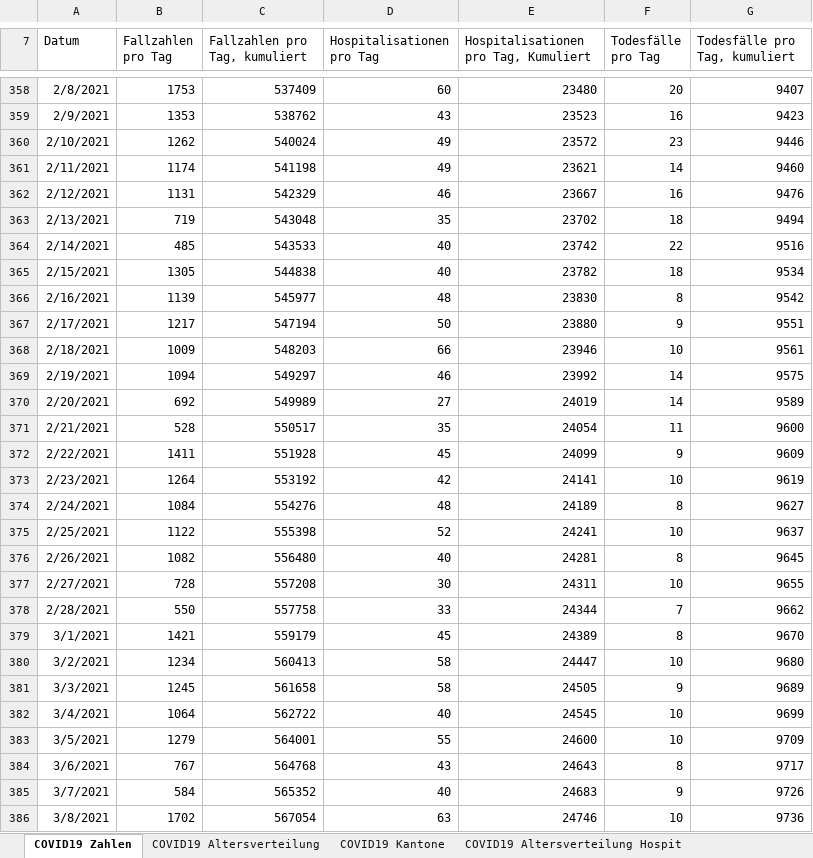
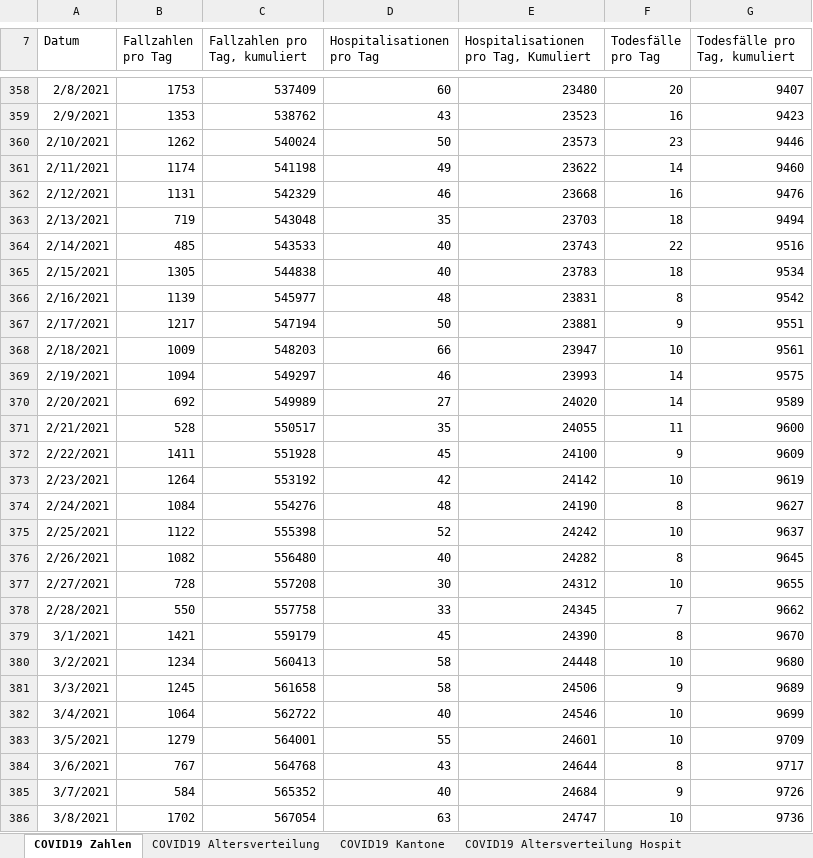
Before and after one commit to dankaufmann/f-curve, an Excel workbook: Data/Covid19Cases.xlsx, sheet COVID19 Zahlen, drawn as a sheet; only a part is shown, gaps mark what is left out; values as stored, in another font and other column widths than the file's, no borders; the diff covers the shown part only; the diff names each change by its address in the sheet, - before the commit and + after, or states it on an @@ line.

```diff
--- a/Data/Covid19Cases.xlsx (sheet COVID19 Zahlen)
+++ b/Data/Covid19Cases.xlsx (sheet COVID19 Zahlen)
-D360 (Hospitalisationen pro Tag): 49
+D360 (Hospitalisationen pro Tag): 50
-E360: 23572
+E360: 23573
-E361: 23621
+E361: 23622
-E362: 23667
+E362: 23668
-E363: 23702
+E363: 23703
-E364: 23742
+E364: 23743
-E365: 23782
+E365: 23783
-E366: 23830
+E366: 23831
-E367: 23880
+E367: 23881
-E368: 23946
+E368: 23947
-E369: 23992
+E369: 23993
-E370: 24019
+E370: 24020
-E371: 24054
+E371: 24055
-E372: 24099
+E372: 24100
-E373: 24141
+E373: 24142
-E374: 24189
+E374: 24190
-E375: 24241
+E375: 24242
-E376: 24281
+E376: 24282
-E377: 24311
+E377: 24312
-E378: 24344
+E378: 24345
-E379: 24389
+E379: 24390
-E380: 24447
+E380: 24448
-E381: 24505
+E381: 24506
-E382: 24545
+E382: 24546
-E383: 24600
+E383: 24601
-E384: 24643
+E384: 24644
-E385: 24683
+E385: 24684
-E386: 24746
+E386: 24747
```
Also changed, not shown: 3 added rows and 435 edited cells elsewhere in this sheet, sheet COVID19 Kantone, sheet COVID19 Altersverteilung, sheet COVID19 Altersverteilung Hospit, sheet COVID19 Isolation Quarantäne, sheet COVID19 Altersverteilung TodF, Data/Covid19CasesJH.xlsx, 42 other files.
